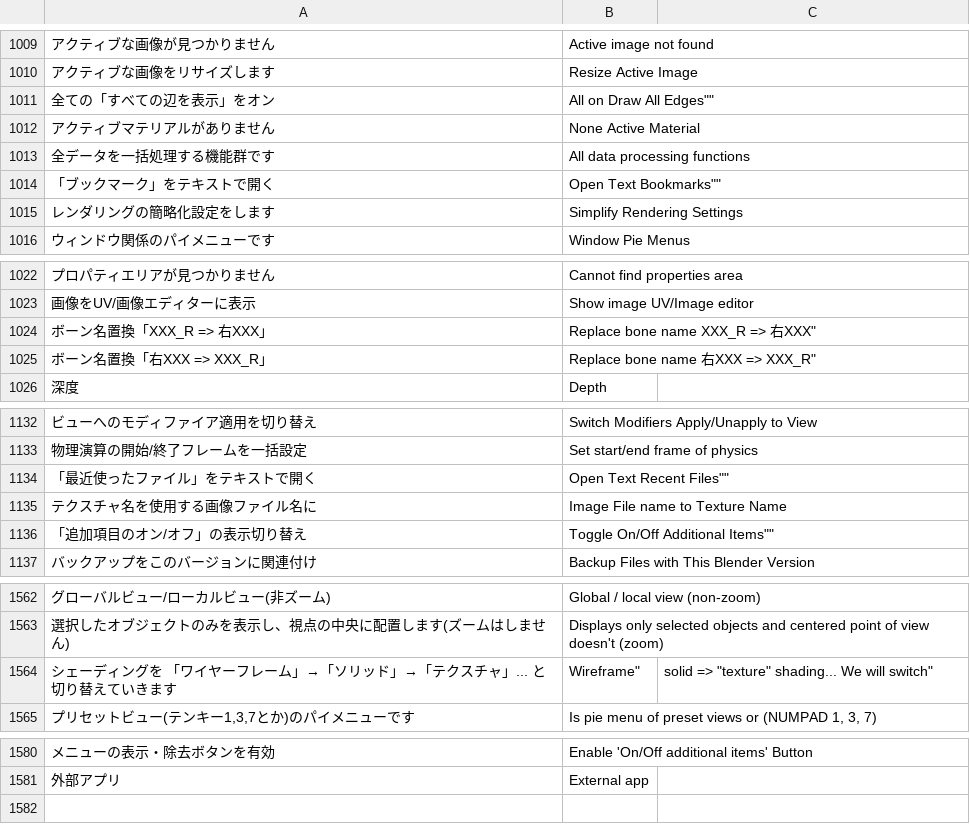
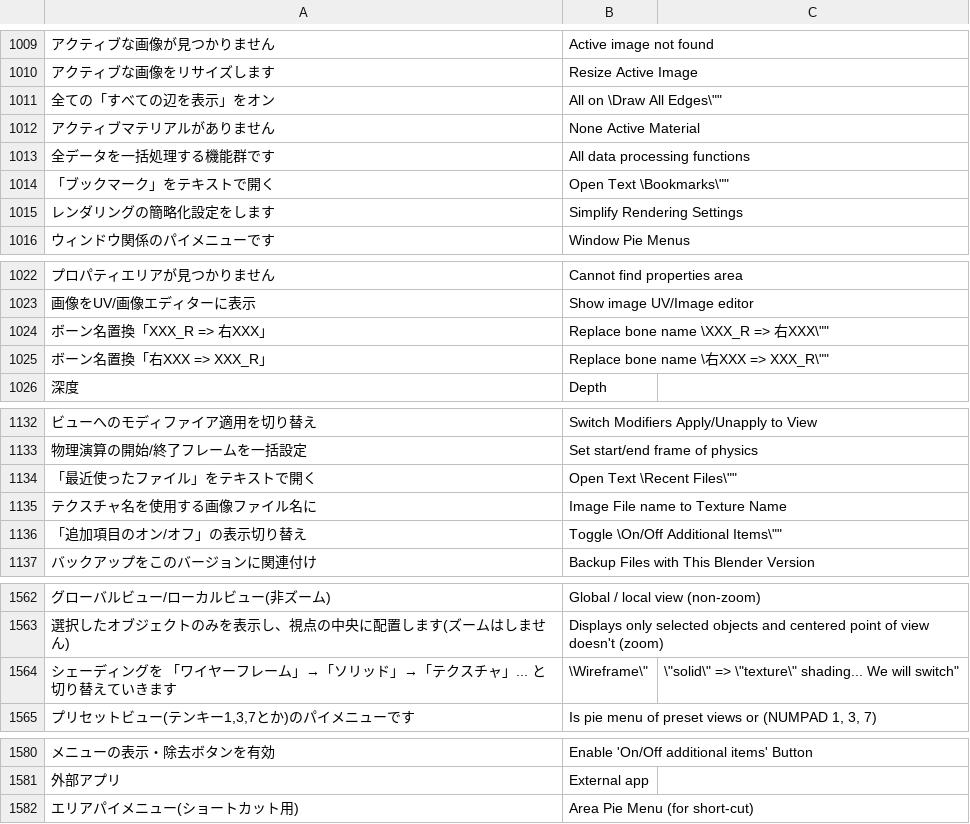
Before and after one commit to bookyakuno/Blender-Scramble-Addon, a CSV file: TranslationDictionary.csv, drawn as a sheet; only a part is shown, gaps mark what is left out; the diff covers the shown part only.

```diff
--- a/TranslationDictionary.csv
+++ b/TranslationDictionary.csv
@@ -1010,6 +1010,6 @@
 "アクティブな画像をリサイズします","Resize Active Image"
-"全ての「すべての辺を表示」をオン","All on "Draw All Edges""
+"全ての「すべての辺を表示」をオン","All on \"Draw All Edges\""
 "アクティブマテリアルがありません","None Active Material"
 "全データを一括処理する機能群です","All data processing functions"
-"「ブックマーク」をテキストで開く","Open Text "Bookmarks""
+"「ブックマーク」をテキストで開く","Open Text \"Bookmarks\""
 "レンダリングの簡略化設定をします","Simplify Rendering Settings"
@@ -1023,4 +1023,4 @@
 "画像をUV/画像エディターに表示","Show image UV/Image editor"
-"ボーン名置換「XXX_R => 右XXX」","Replace bone name "XXX_R => 右XXX"
-"ボーン名置換「右XXX => XXX_R」","Replace bone name "右XXX => XXX_R"
+"ボーン名置換「XXX_R => 右XXX」","Replace bone name \"XXX_R => 右XXX\""
+"ボーン名置換「右XXX => XXX_R」","Replace bone name \"右XXX => XXX_R\""
 "深度","Depth"
@@ -1133,5 +1133,5 @@
 "物理演算の開始/終了フレームを一括設定","Set start/end frame of physics"
-"「最近使ったファイル」をテキストで開く","Open Text "Recent Files""
+"「最近使ったファイル」をテキストで開く","Open Text \"Recent Files\""
 "テクスチャ名を使用する画像ファイル名に","Image File name to Texture Name"
-"「追加項目のオン/オフ」の表示切り替え","Toggle "On/Off Additional Items""
+"「追加項目のオン/オフ」の表示切り替え","Toggle \"On/Off Additional Items\""
 "バックアップをこのバージョンに関連付け","Backup Files with This Blender Version"
@@ -1563,3 +1563,3 @@
 "選択したオブジェクトのみを表示し、視点の中央に配置します(ズームはしません)","Displays only selected objects and centered point of view doesn't (zoom)"
-"シェーディングを 「ワイヤーフレーム」→「ソリッド」→「テクスチャ」... と切り替えていきます",""Wireframe", "solid" => "texture" shading... We will switch"
+"シェーディングを 「ワイヤーフレーム」→「ソリッド」→「テクスチャ」... と切り替えていきます","\"Wireframe\", \"solid\" => \"texture\" shading... We will switch"
 "プリセットビュー(テンキー1,3,7とか)のパイメニューです","Is pie menu of preset views or (NUMPAD 1, 3, 7)"
@@ -1581 +1581,2 @@
 "外部アプリ","External app"
+"エリアパイメニュー(ショートカット用)","Area Pie Menu (for short-cut)"
```
Also changed, not shown: 18 edited cells elsewhere in this file, 1 other file.
